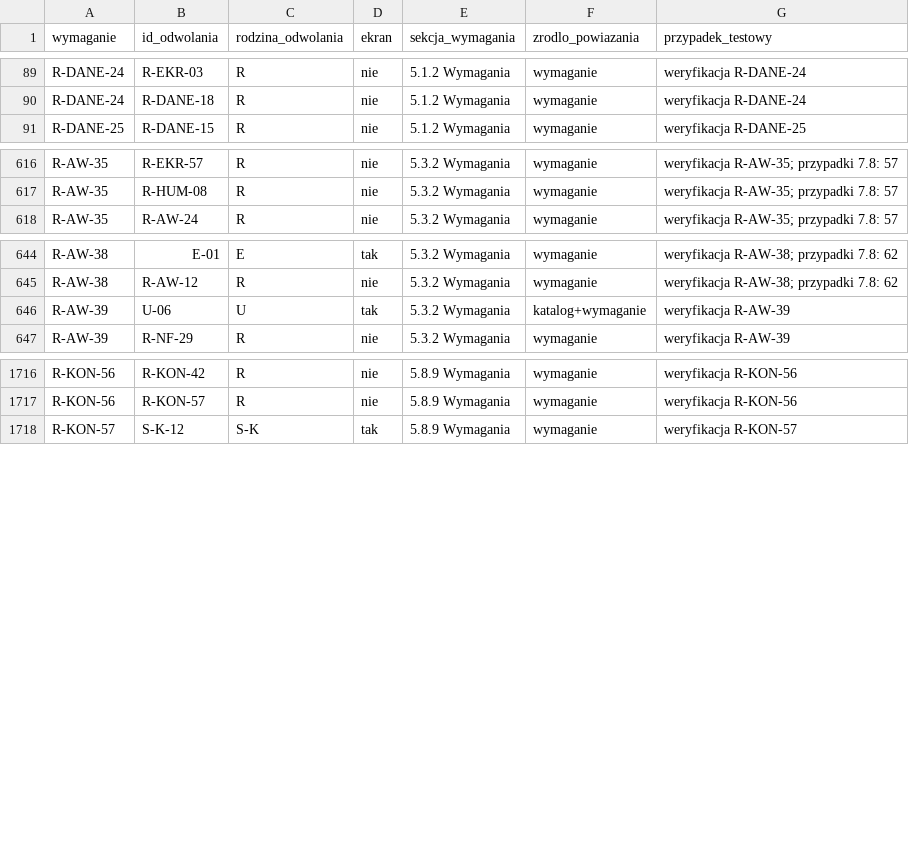
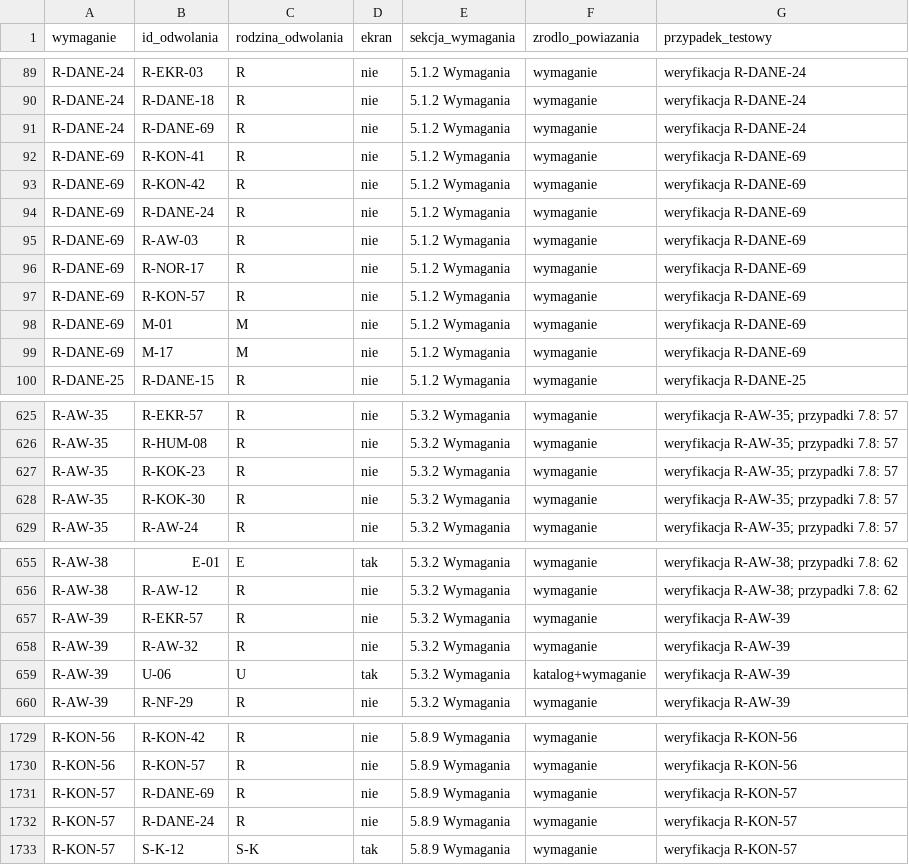
Before and after one commit to rafmyr/cpapblog-eink, a CSV file: docs/spec/macierz-sledzenia.csv, drawn as a sheet; only a part is shown, gaps mark what is left out; the diff covers the shown part only.

Commit message:
Network failures and second session of the night: R-AW-35 in the morning, network limits below the watchdog, R-DANE-69

```diff
--- a/docs/spec/macierz-sledzenia.csv
+++ b/docs/spec/macierz-sledzenia.csv
@@ -90,2 +90,11 @@ R-DANE-24,R-EKR-03,R,nie,5.1.2 Wymagania,wymaganie,weryfikacja R-DANE-24
 R-DANE-24,R-DANE-18,R,nie,5.1.2 Wymagania,wymaganie,weryfikacja R-DANE-24
+R-DANE-24,R-DANE-69,R,nie,5.1.2 Wymagania,wymaganie,weryfikacja R-DANE-24
+R-DANE-69,R-KON-41,R,nie,5.1.2 Wymagania,wymaganie,weryfikacja R-DANE-69
+R-DANE-69,R-KON-42,R,nie,5.1.2 Wymagania,wymaganie,weryfikacja R-DANE-69
+R-DANE-69,R-DANE-24,R,nie,5.1.2 Wymagania,wymaganie,weryfikacja R-DANE-69
+R-DANE-69,R-AW-03,R,nie,5.1.2 Wymagania,wymaganie,weryfikacja R-DANE-69
+R-DANE-69,R-NOR-17,R,nie,5.1.2 Wymagania,wymaganie,weryfikacja R-DANE-69
+R-DANE-69,R-KON-57,R,nie,5.1.2 Wymagania,wymaganie,weryfikacja R-DANE-69
+R-DANE-69,M-01,M,nie,5.1.2 Wymagania,wymaganie,weryfikacja R-DANE-69
+R-DANE-69,M-17,M,nie,5.1.2 Wymagania,wymaganie,weryfikacja R-DANE-69
 R-DANE-25,R-DANE-15,R,nie,5.1.2 Wymagania,wymaganie,weryfikacja R-DANE-25
@@ -617,2 +626,4 @@ R-AW-35,R-EKR-57,R,nie,5.3.2 Wymagania,wymaganie,weryfikacja R-AW-35; przypadki
 R-AW-35,R-HUM-08,R,nie,5.3.2 Wymagania,wymaganie,weryfikacja R-AW-35; przypadki 7.8: 57
+R-AW-35,R-KOK-23,R,nie,5.3.2 Wymagania,wymaganie,weryfikacja R-AW-35; przypadki 7.8: 57
+R-AW-35,R-KOK-30,R,nie,5.3.2 Wymagania,wymaganie,weryfikacja R-AW-35; przypadki 7.8: 57
 R-AW-35,R-AW-24,R,nie,5.3.2 Wymagania,wymaganie,weryfikacja R-AW-35; przypadki 7.8: 57
@@ -645,2 +656,4 @@ R-AW-38,E-01,E,tak,5.3.2 Wymagania,wymaganie,weryfikacja R-AW-38; przypadki 7.8:
 R-AW-38,R-AW-12,R,nie,5.3.2 Wymagania,wymaganie,weryfikacja R-AW-38; przypadki 7.8: 62
+R-AW-39,R-EKR-57,R,nie,5.3.2 Wymagania,wymaganie,weryfikacja R-AW-39
+R-AW-39,R-AW-32,R,nie,5.3.2 Wymagania,wymaganie,weryfikacja R-AW-39
 R-AW-39,U-06,U,tak,5.3.2 Wymagania,katalog+wymaganie,weryfikacja R-AW-39
@@ -1717,2 +1730,4 @@ R-KON-56,R-KON-42,R,nie,5.8.9 Wymagania,wymaganie,weryfikacja R-KON-56
 R-KON-56,R-KON-57,R,nie,5.8.9 Wymagania,wymaganie,weryfikacja R-KON-56
+R-KON-57,R-DANE-69,R,nie,5.8.9 Wymagania,wymaganie,weryfikacja R-KON-57
+R-KON-57,R-DANE-24,R,nie,5.8.9 Wymagania,wymaganie,weryfikacja R-KON-57
 R-KON-57,S-K-12,S-K,tak,5.8.9 Wymagania,wymaganie,weryfikacja R-KON-57
```
Also changed, not shown: 3 added rows elsewhere in this file, docs/spec/macierz-techniczna.csv, docs/spec/progi-poza-zakresem.csv, 24 other files.
